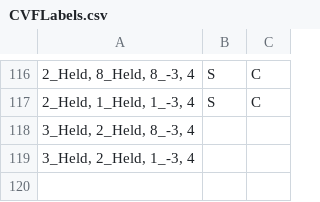
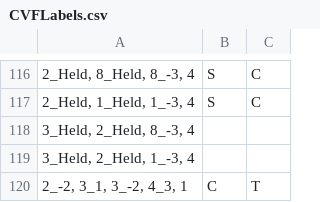
Before and after one commit to HCDigitalScholarship/intervals, a CSV file: intervals/data/cadences/CVFLabels.csv, drawn as a sheet; only a part is shown, gaps mark what is left out; the diff names each change by its address in the sheet, - before the commit and + after, or states it on an @@ line.

Commit message:
Update CVFLabels.csv

```diff
--- a/intervals/data/cadences/CVFLabels.csv
+++ b/intervals/data/cadences/CVFLabels.csv
+row 120: 2_-2, 3_1, 3_-2, 4_3, 1 | C | T
```
